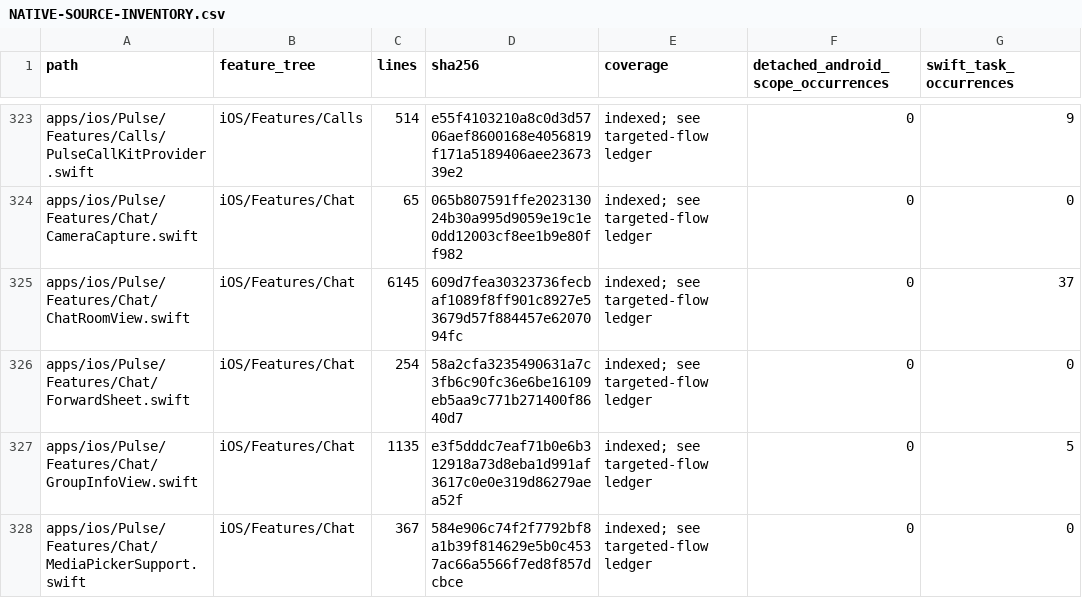
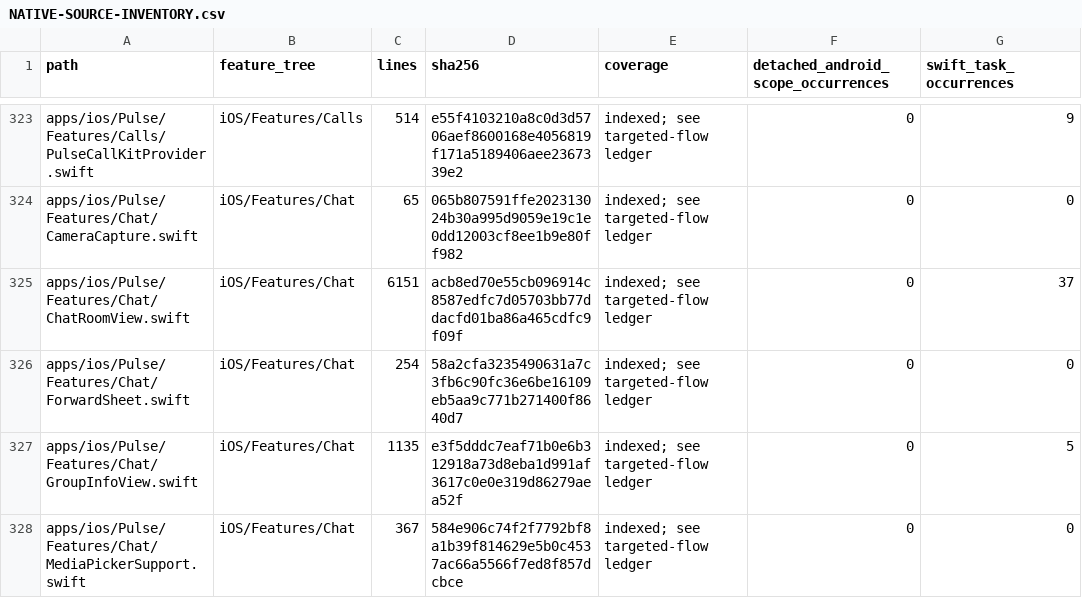
Before and after one commit to GrapseeAgency/the-mystrious-chat-app, a CSV file: docs/NATIVE-SOURCE-INVENTORY.csv, drawn as a sheet; only a part is shown, gaps mark what is left out; the diff names each change by its address in the sheet, - before the commit and + after, or states it on an @@ line.

```diff
--- a/docs/NATIVE-SOURCE-INVENTORY.csv
+++ b/docs/NATIVE-SOURCE-INVENTORY.csv
-C325 (lines): 6145
+C325 (lines): 6151
-D325 (sha256): 609d7fea30323736fecbaf1089f8ff901c8927e53679d57f884457e6207094fc
+D325 (sha256): acb8ed70e55cb096914c8587edfc7d05703bb77ddacfd01ba86a465cdfc9f09f
```
Also changed, not shown: 3 other files.
